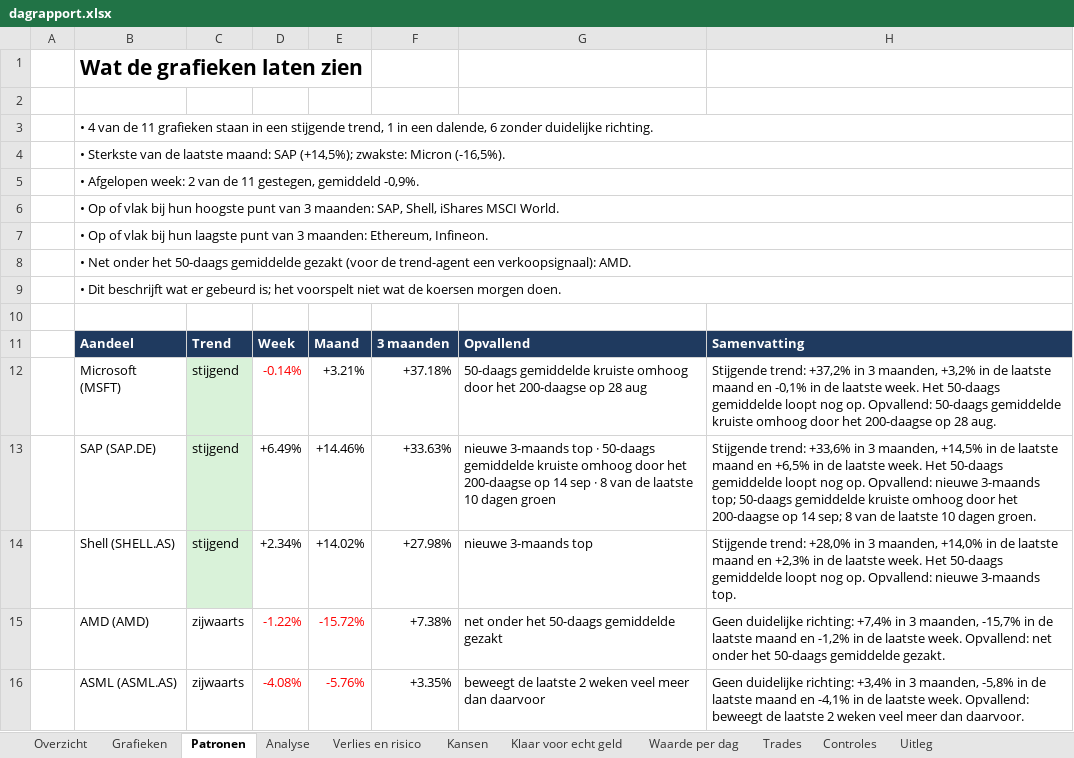
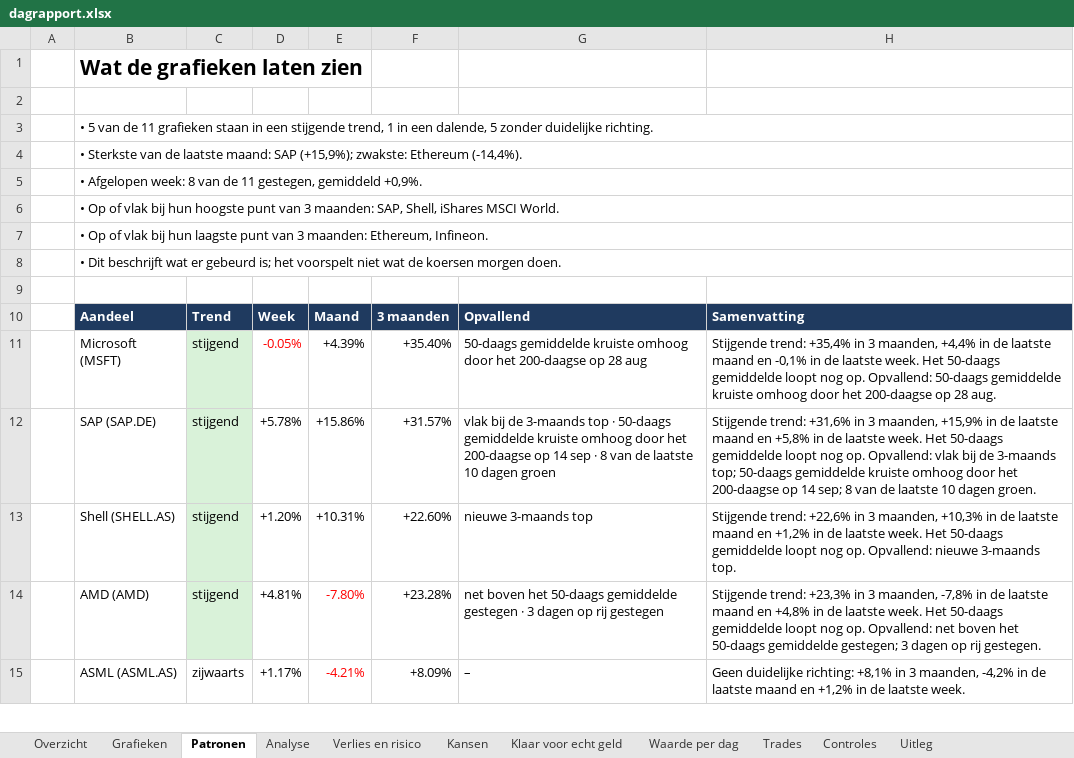
Before and after one commit to Sewpersonic/trend-agent, an Excel workbook: rapporten/dagrapport.xlsx, sheet Patronen, drawn as a sheet; only a part is shown; values as stored, in another font and other column widths than the file's, no borders; removed rows and columns are numbered as before the commit, all else as after; the diff covers the shown part only; the diff names each change by its address in the sheet, - before the commit and + after, or states it on an @@ line.

```diff
--- a/rapporten/dagrapport.xlsx (sheet Patronen)
+++ b/rapporten/dagrapport.xlsx (sheet Patronen)
-B3: • 4 van de 11 grafieken staan in een stijgende trend, 1 in een dalende, 6 zonder duidelijke…
+B3: • 5 van de 11 grafieken staan in een stijgende trend, 1 in een dalende, 5 zonder duidelijke…
-B4: …maand: SAP (+14,5%); zwakste: Micron (-16,5%).
+B4: …maand: SAP (+15,9%); zwakste: Ethereum (-14,4%).
-B5: …Afgelopen week: 2 van de 11 gestegen, gemiddeld -0,9%.
+B5: …Afgelopen week: 8 van de 11 gestegen, gemiddeld +0,9%.
-row 8:  | • Net onder het 50-daags gemiddelde gezakt (voor de trend-agent een verkoopsignaal): AMD.
-D11: -0.14%
+D11: -0.05%
-E11: +3.21%
+E11: +4.39%
-F11: +37.18%
+F11: +35.40%
-H11: Stijgende trend: +37,2% in 3 maanden, +3,2% in de…
+H11: Stijgende trend: +35,4% in 3 maanden, +4,4% in de…
-D12: +6.49%
+D12: +5.78%
-E12: +14.46%
+E12: +15.86%
-F12: +33.63%
+F12: +31.57%
-G12: nieuwe 3-maands top…
+G12: vlak bij de 3-maands top…
-H12: Stijgende trend: +33,6% in 3 maanden, +14,5% in de laatste maand en +6,5% in de laatste week. Het 50-daags gemiddelde loopt nog op. Opvallend: nieuwe 3-maands top;…
+H12: Stijgende trend: +31,6% in 3 maanden, +15,9% in de laatste maand en +5,8% in de laatste week. Het 50-daags gemiddelde loopt nog op. Opvallend: vlak bij de 3-maands top;…
-D13: +2.34%
+D13: +1.20%
-E13: +14.02%
+E13: +10.31%
-F13: +27.98%
+F13: +22.60%
-H13: Stijgende trend: +28,0% in 3 maanden, +14,0% in de laatste maand en +2,3% in de…
+H13: Stijgende trend: +22,6% in 3 maanden, +10,3% in de laatste maand en +1,2% in de…
-C14: zijwaarts
+C14: stijgend
-C14 fill: none
+C14 fill: #D9F2D9
-D14: -1.22%
+D14: +4.81%
-D14:D15 text colour: #FF0000
+D14:D15 text colour: black
-E14: -15.72%
+E14: -7.80%
-F14: +7.38%
+F14: +23.28%
-G14: net onder het 50-daags gemiddelde gezakt
+G14: net boven het 50-daags gemiddelde gestegen · 3 dagen op rij gestegen
-H14: Geen duidelijke richting: +7,4% in 3 maanden, -15,7% in de laatste maand en -1,2% in de laatste week. Opvallend: net onder het 50-daags gemiddelde gezakt.
+H14: Stijgende trend: +23,3% in 3 maanden, -7,8% in de laatste maand en +4,8% in de laatste week. Het 50-daags gemiddelde loopt nog op. Opvallend: net boven het 50-daags gemiddelde gestegen; 3 dagen op rij gestegen.
-D15: -4.08%
+D15: +1.17%
-E15: -5.76%
+E15: -4.21%
-F15: +3.35%
+F15: +8.09%
-G15: beweegt de laatste 2 weken veel meer dan daarvoor
+G15: –
-H15: …duidelijke richting: +3,4% in 3 maanden, -5,8% in de laatste maand en -4,1% in de laatste week. Opvallend: beweegt de laatste 2 weken veel meer dan daarvoor.
+H15: …duidelijke richting: +8,1% in 3 maanden, -4,2% in de laatste maand en +1,2% in de laatste week.
```
Also changed, not shown: 28 edited cells and cell formats elsewhere in this sheet, sheet Verlies en risico, sheet Kansen, sheet Grafieken, sheet Overzicht, sheet Analyse, sheet Waarde per dag, 1 more sheet, charts or pictures, rapporten/investeerder.xlsx, rapporten/trend-agent.xlsx, 53 other files.
